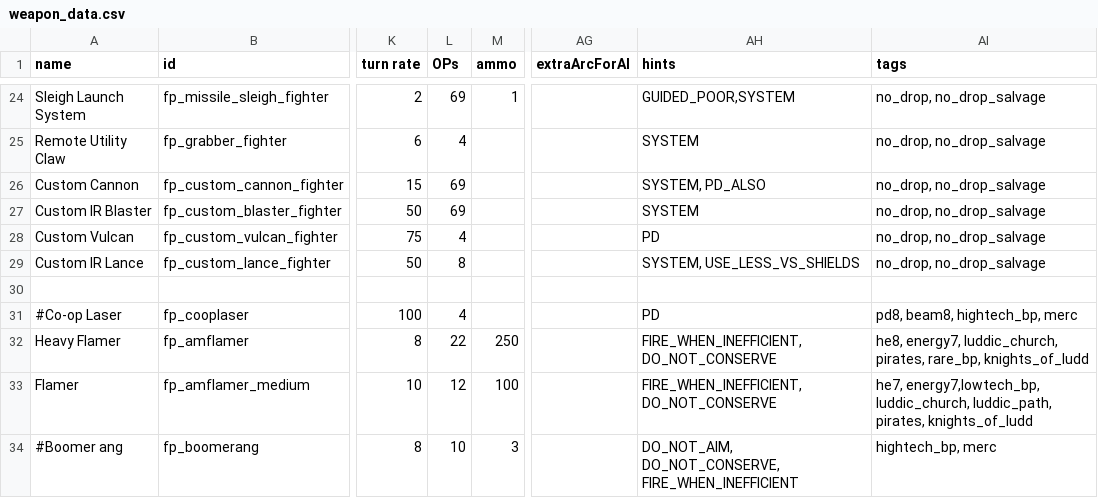
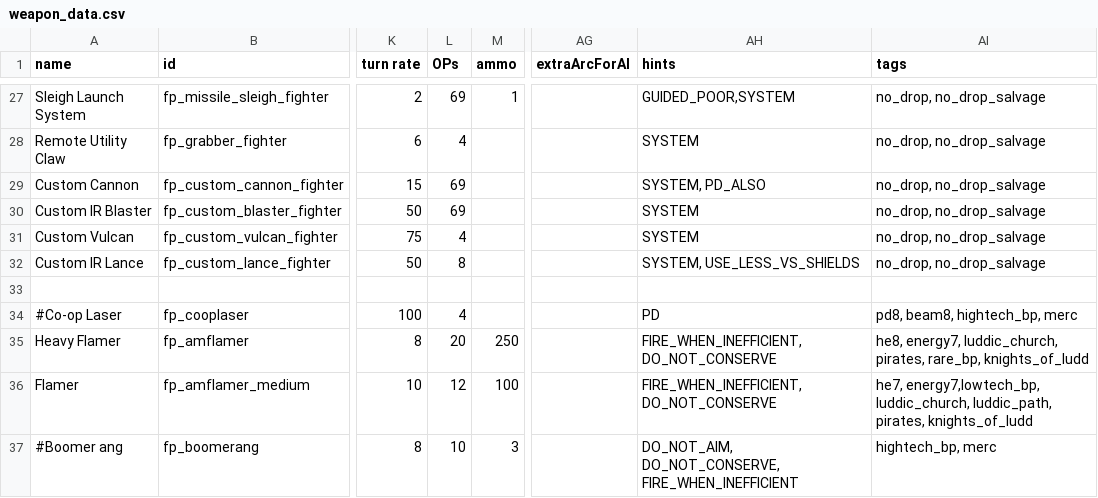
Before and after one commit to SirFuzzWuzz/FuzzyPack, a CSV file: data/weapons/weapon_data.csv, drawn as a sheet; only a part is shown, gaps mark what is left out; addresses are those after the commit; the diff covers the shown part only; the diff names each change by its address in the sheet, - before the commit and + after, or states it on an @@ line.

```diff
--- a/data/weapons/weapon_data.csv
+++ b/data/weapons/weapon_data.csv
-AH31 (hints): PD
+AH31 (hints): SYSTEM
-L35 (OPs): 22
+L35 (OPs): 20
```
Also changed, not shown: 5 added rows and 10 edited cells elsewhere in this file, data/hullmods/hull_mods.csv, data/hulls/ship_data.csv, 43 other files.
